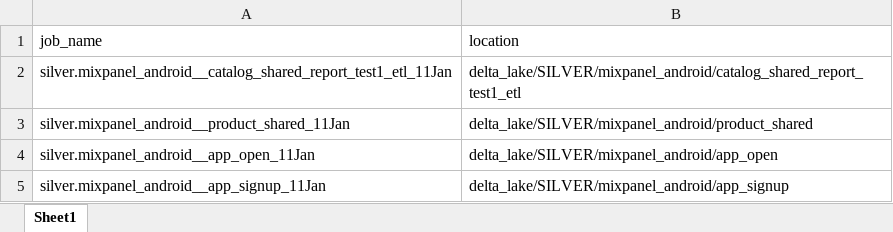
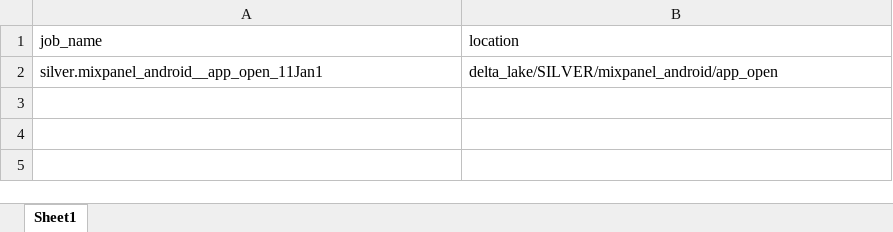
Before and after one commit to swetasinghpersistent/Adhoc-Automations, an Excel workbook: jobs_info.xlsx, sheet Sheet1, drawn as a sheet; values as stored, in another font and other column widths than the file's, no borders; removed rows and columns are numbered as before the commit, all else as after; the diff names each change by its address in the sheet, - before the commit and + after, or states it on an @@ line.

```diff
--- a/jobs_info.xlsx (sheet Sheet1)
+++ b/jobs_info.xlsx (sheet Sheet1)
-row 2: silver.mixpanel_android__catalog_shared_report_test1_etl_11Jan | delta_lake/SILVER/mixpanel_android/catalog_shared_report_test1_etl
-row 3: silver.mixpanel_android__product_shared_11Jan | delta_lake/SILVER/mixpanel_android/product_shared
-A2 (job_name): silver.mixpanel_android__app_open_11Jan
+A2 (job_name): silver.mixpanel_android__app_open_11Jan1
-row 5: silver.mixpanel_android__app_signup_11Jan | delta_lake/SILVER/mixpanel_android/app_signup
```
Also changed, not shown: 1 other file.
